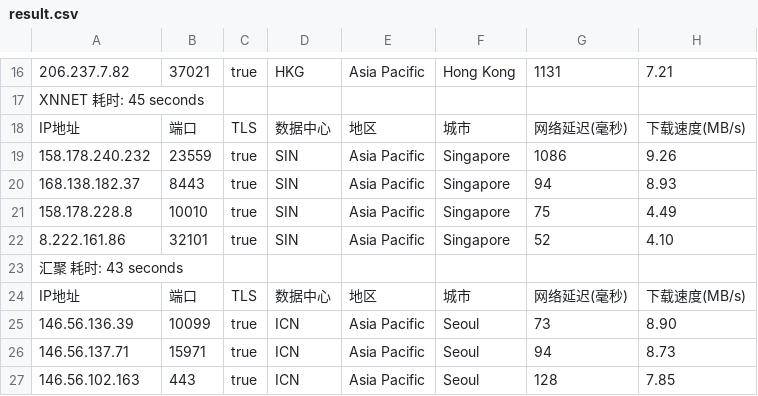
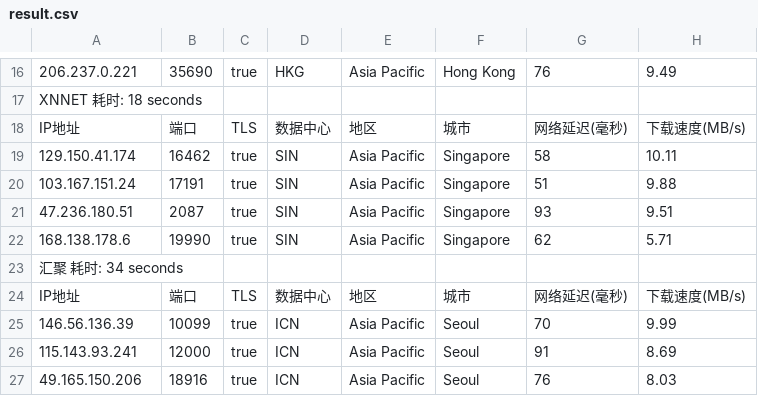
Before and after one commit to fatkun/bestcf, a CSV file: output/result.csv, drawn as a sheet; only a part is shown, gaps mark what is left out; the diff covers the shown part only; the diff names each change by its address in the sheet, - before the commit and + after, or states it on an @@ line.

```diff
--- a/output/result.csv
+++ b/output/result.csv
-A16: 206.237.7.82
+A16: 206.237.0.221
-B16: 37021
+B16: 35690
-G16: 1131
+G16: 76
-H16: 7.21
+H16: 9.49
-A17: XNNET 耗时: 45 seconds
+A17: XNNET 耗时: 18 seconds
-A19: 158.178.240.232
+A19: 129.150.41.174
-B19: 23559
+B19: 16462
-G19: 1086
+G19: 58
-H19: 9.26
+H19: 10.11
-A20: 168.138.182.37
+A20: 103.167.151.24
-B20: 8443
+B20: 17191
-G20: 94
+G20: 51
-H20: 8.93
+H20: 9.88
-A21: 158.178.228.8
+A21: 47.236.180.51
-B21: 10010
+B21: 2087
-G21: 75
+G21: 93
-H21: 4.49
+H21: 9.51
-A22: 8.222.161.86
+A22: 168.138.178.6
-B22: 32101
+B22: 19990
-G22: 52
+G22: 62
-H22: 4.10
+H22: 5.71
-A23: 汇聚 耗时: 43 seconds
+A23: 汇聚 耗时: 34 seconds
-G25: 73
+G25: 70
-H25: 8.90
+H25: 9.99
-A26: 146.56.137.71
+A26: 115.143.93.241
-B26: 15971
+B26: 12000
-G26: 94
+G26: 91
-H26: 8.73
+H26: 8.69
-A27: 146.56.102.163
+A27: 49.165.150.206
-B27: 443
+B27: 18916
-G27: 128
+G27: 76
-H27: 7.85
+H27: 8.03
```
Also changed, not shown: 4 added rows, 4 removed rows and 43 edited cells elsewhere in this file, 1 other file.
